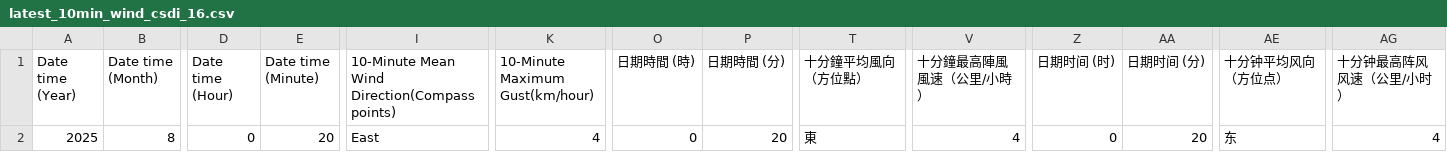
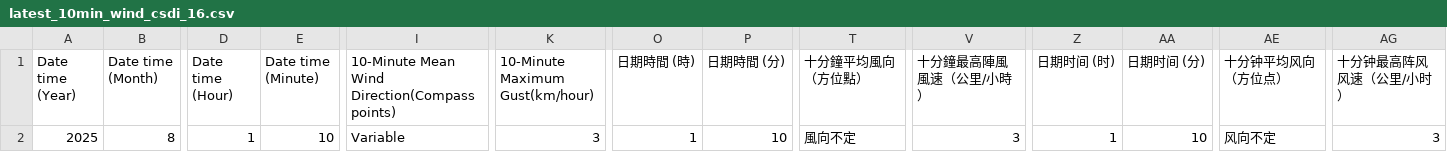
Before and after one commit to cysyiu/WeatherMap, a CSV file: Data/Wind_data/latest_10min_wind_csdi_16.csv, drawn as a sheet; only a part is shown, gaps mark what is left out; the diff names each change by its address in the sheet, - before the commit and + after, or states it on an @@ line.

```diff
--- a/Data/Wind_data/latest_10min_wind_csdi_16.csv
+++ b/Data/Wind_data/latest_10min_wind_csdi_16.csv
-D2 (Date time (Hour)): 0
+D2 (Date time (Hour)): 1
-E2 (Date time (Minute)): 20
+E2 (Date time (Minute)): 10
-I2: East
+I2: Variable
-K2 (10-Minute Maximum Gust(km/hour)): 4
+K2 (10-Minute Maximum Gust(km/hour)): 3
-O2 (日期時間 (時)): 0
+O2 (日期時間 (時)): 1
-P2 (日期時間 (分)): 20
+P2 (日期時間 (分)): 10
-T2 (十分鐘平均風向（方位點）): 東
+T2 (十分鐘平均風向（方位點）): 風向不定
-V2 (十分鐘最高陣風風速（公里/小時）): 4
+V2 (十分鐘最高陣風風速（公里/小時）): 3
-Z2 (日期时间 (时)): 0
+Z2 (日期时间 (时)): 1
-AA2 (日期时间 (分)): 20
+AA2 (日期时间 (分)): 10
-AE2 (十分钟平均风向（方位点）): 东
+AE2 (十分钟平均风向（方位点）): 风向不定
-AG2 (十分钟最高阵风风速（公里/小时）): 4
+AG2 (十分钟最高阵风风速（公里/小时）): 3
```
Also changed, not shown: Data/Wind_data/latest_10min_wind_csdi_0.csv, Data/Wind_data/latest_10min_wind_csdi_12.csv, 27 other files.
